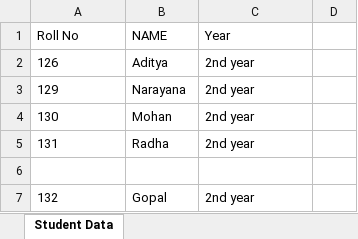
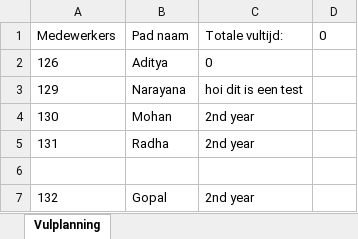
Before and after one commit to Kikkerslijm410/SchoolOpdracht, an Excel workbook: data/Vulplanning.xlsx, sheet Vulplanning, drawn as a sheet; values as stored, in another font and other column widths than the file's, no borders; removed rows and columns are numbered as before the commit, all else as after; the diff names each change by its address in the sheet, - before the commit and + after, or states it on an @@ line.

```diff
--- a/data/Vulplanning.xlsx (sheet Vulplanning)
+++ b/data/Vulplanning.xlsx (sheet Vulplanning)
-sheet tab: Student Data
+sheet tab: Vulplanning
-row 1: Roll No | NAME | Year
+row 1: Medewerkers | Pad naam | Totale vultijd: | 0
-C2: 2nd year
+C2: 0
-C3: 2nd year
+C3: hoi dit is een test
```
Also changed, not shown: 13 other files.
